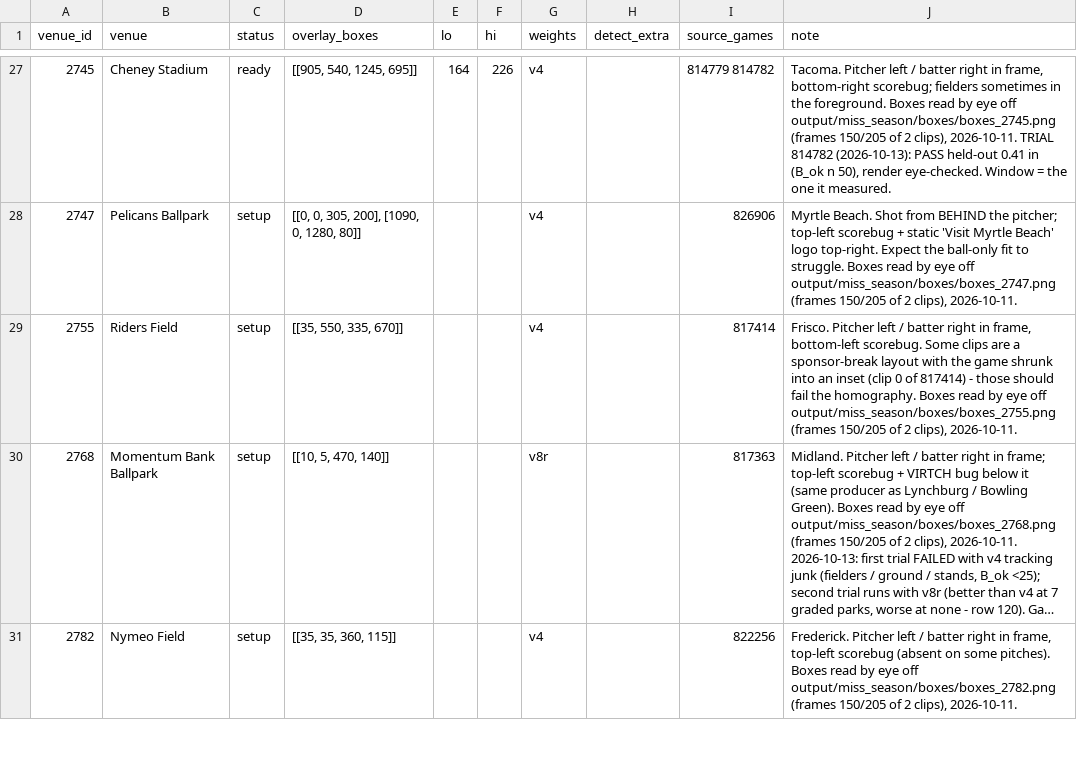
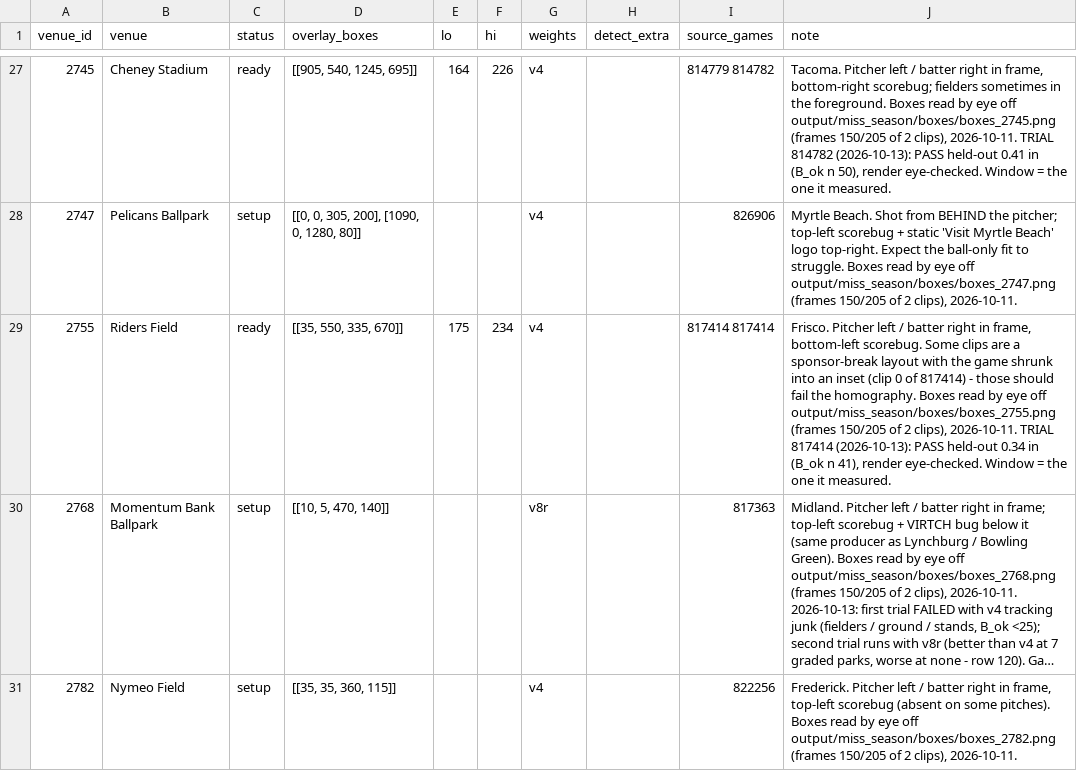
Before and after one commit to BridgerBSB/command-cv, a CSV file: docs/miss_park_registry.csv, drawn as a sheet; only a part is shown, gaps mark what is left out; long unchanged cells end in …; the diff names each change by its address in the sheet, - before the commit and + after, or states it on an @@ line.

```diff
--- a/docs/miss_park_registry.csv
+++ b/docs/miss_park_registry.csv
-C29 (status): setup
+C29 (status): ready
-E29 (lo): (empty)
+E29 (lo): 175
-F29 (hi): (empty)
+F29 (hi): 234
-I29 (source_games): 817414
+I29 (source_games): 817414 817414
-J29 (note): …clips), 2026-10-11.
+J29 (note): …clips), 2026-10-11. TRIAL 817414 (2026-10-13): PASS held-out 0.34 in (B_ok n 41), render eye-checked. Window = the one it measured.
```
Also changed, not shown: docs/miss_season_ledger.csv.
